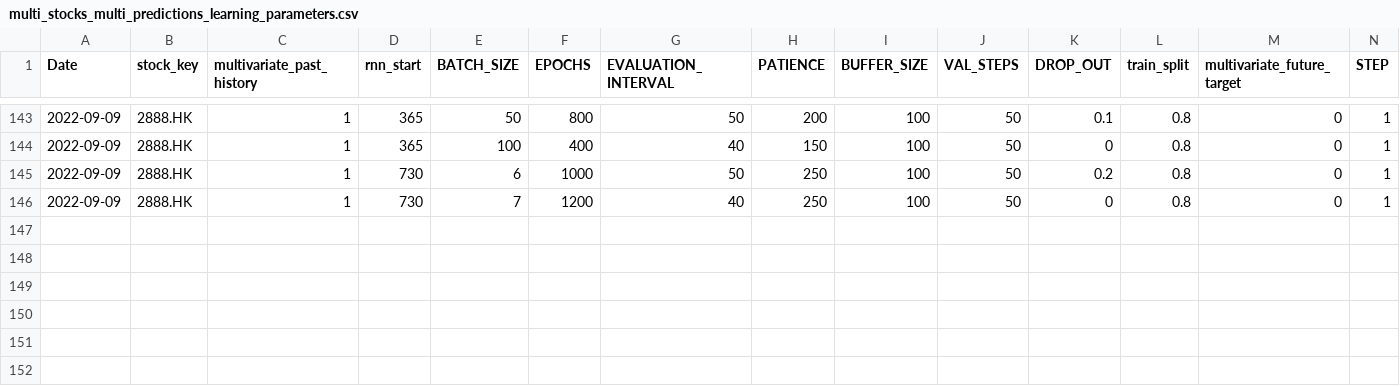
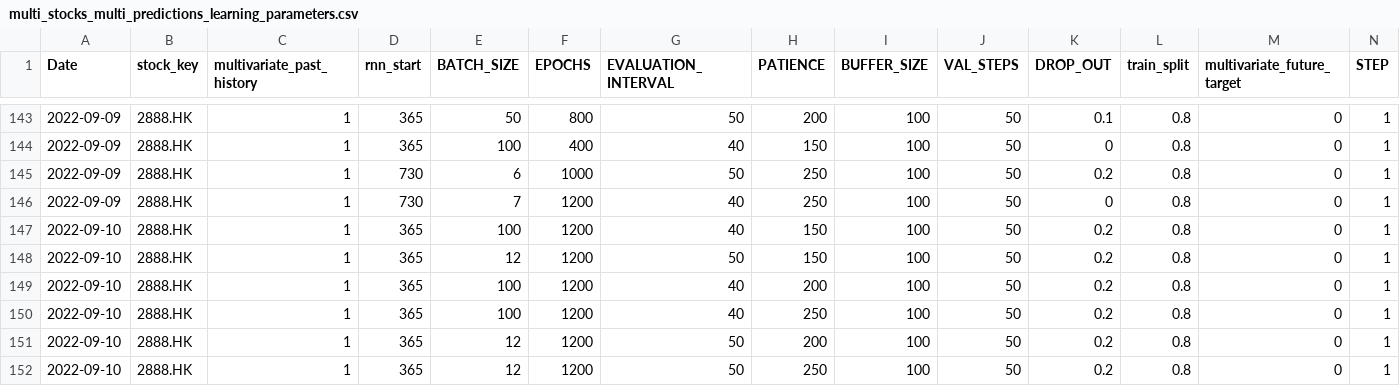
Before and after one commit to laps-odoo/test, a CSV file: multi_stocks_multi_predictions_learning_parameters.csv, drawn as a sheet; only a part is shown, gaps mark what is left out; the diff names each change by its address in the sheet, - before the commit and + after, or states it on an @@ line.

Commit message:
Update 20200910

```diff
--- a/multi_stocks_multi_predictions_learning_parameters.csv
+++ b/multi_stocks_multi_predictions_learning_parameters.csv
+row 147: 2022-09-10 | 2888.HK | 1 | 365 | 100 | 1200 | 40 | 150 | 100 | 50 | 0.2 | 0.8 | 0 | 1
+row 148: 2022-09-10 | 2888.HK | 1 | 365 | 12 | 1200 | 50 | 150 | 100 | 50 | 0.2 | 0.8 | 0 | 1
+row 149: 2022-09-10 | 2888.HK | 1 | 365 | 100 | 1200 | 40 | 200 | 100 | 50 | 0.2 | 0.8 | 0 | 1
+row 150: 2022-09-10 | 2888.HK | 1 | 365 | 100 | 1200 | 40 | 250 | 100 | 50 | 0.2 | 0.8 | 0 | 1
+row 151: 2022-09-10 | 2888.HK | 1 | 365 | 12 | 1200 | 50 | 200 | 100 | 50 | 0.2 | 0.8 | 0 | 1
+row 152: 2022-09-10 | 2888.HK | 1 | 365 | 12 | 1200 | 50 | 250 | 100 | 50 | 0.2 | 0.8 | 0 | 1
```
